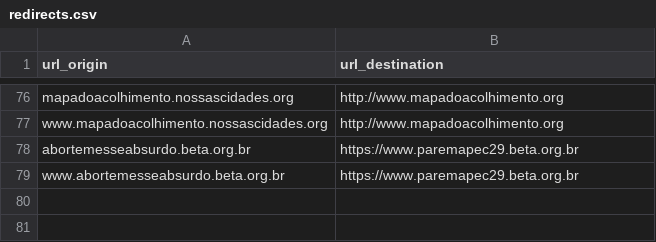
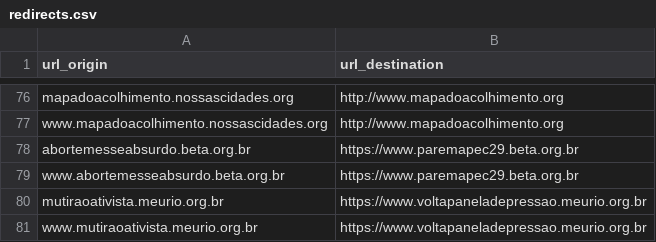
Before and after one commit to nossas/bonde-redirect, a CSV file: redirects.csv, drawn as a sheet; only a part is shown, gaps mark what is left out; the diff names each change by its address in the sheet, - before the commit and + after, or states it on an @@ line.

Commit message:
chore(campaign): add new redirect

```diff
--- a/redirects.csv
+++ b/redirects.csv
+row 80: mutiraoativista.meurio.org.br | https://www.voltapaneladepressao.meurio.org.br
+row 81: www.mutiraoativista.meurio.org.br | https://www.voltapaneladepressao.meurio.org.br
```
